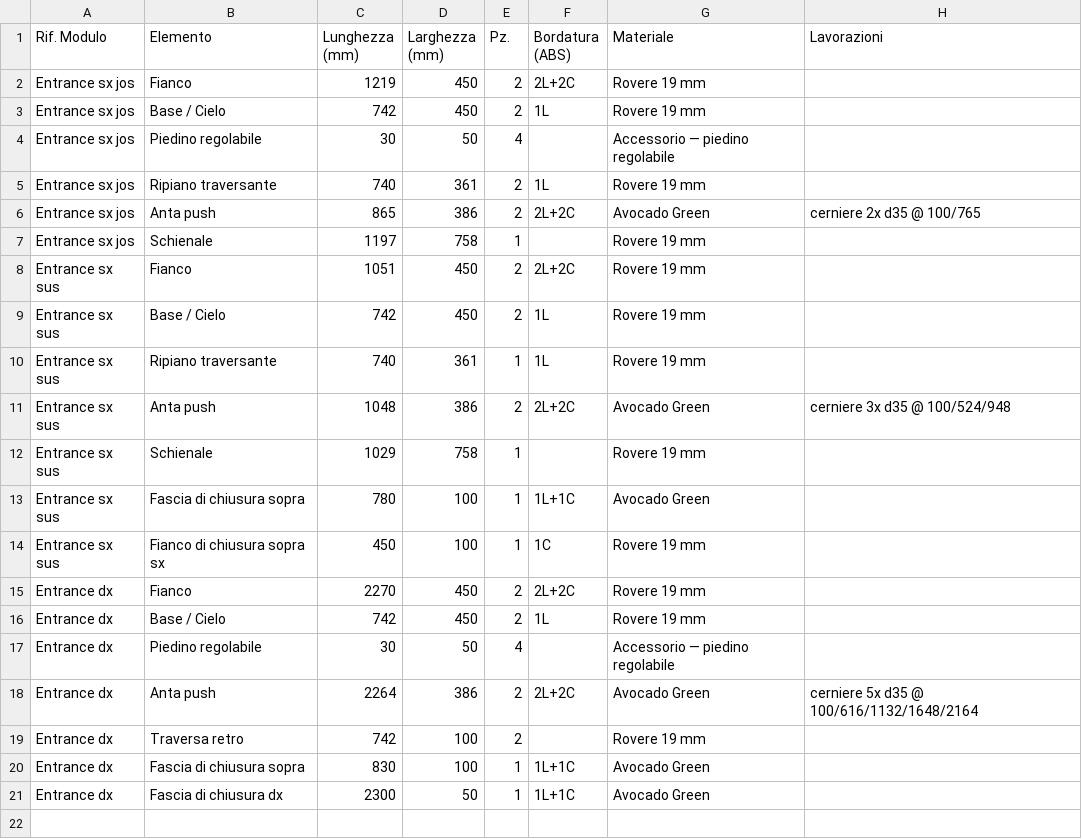
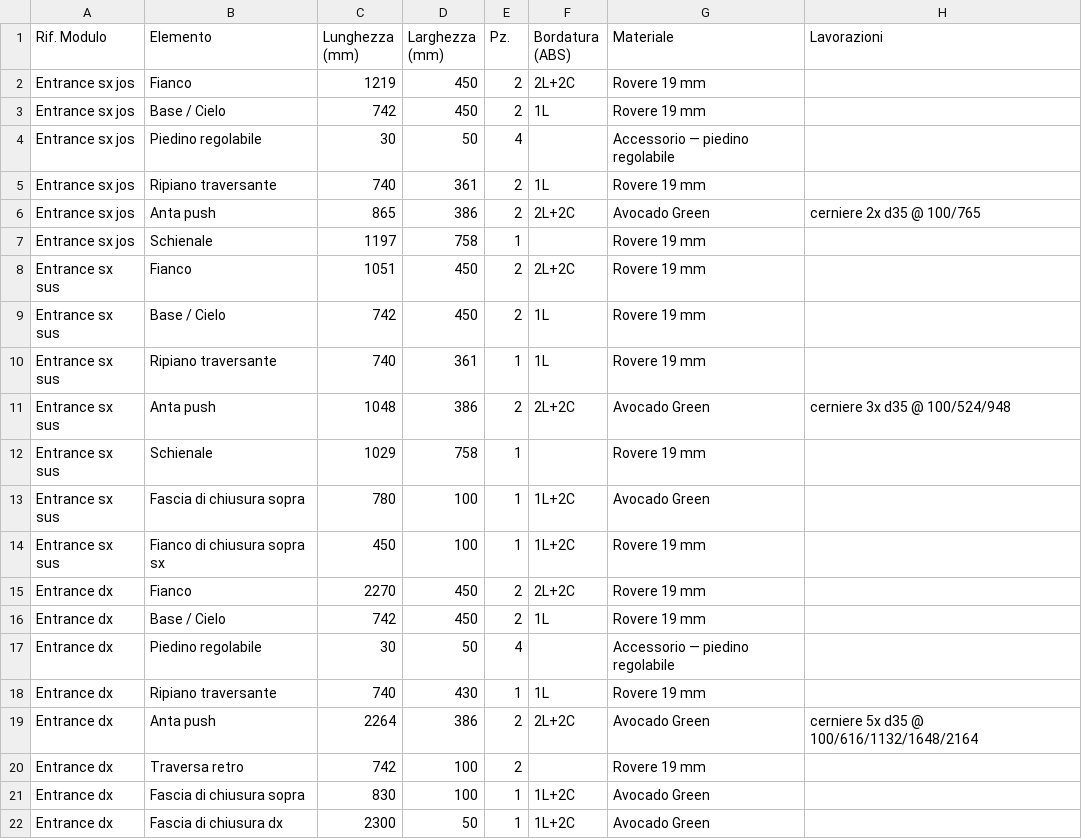
Before and after one commit to serbangeorgeliviu-bot/ebanist-app, a CSV file: docs/Taglio_cetinic-3-corpuri.csv, drawn as a sheet.

```diff
--- a/docs/Taglio_cetinic-3-corpuri.csv
+++ b/docs/Taglio_cetinic-3-corpuri.csv
@@ -12,4 +12,4 @@ Entrance sx sus;Anta push;1048;386;2;2L+2C;Avocado Green;cerniere 3x d35 @ 100/5
 Entrance sx sus;Schienale;1029;758;1;;Rovere 19 mm;
-Entrance sx sus;Fascia di chiusura sopra;780;100;1;1L+1C;Avocado Green;
-Entrance sx sus;Fianco di chiusura sopra sx;450;100;1;1C;Rovere 19 mm;
+Entrance sx sus;Fascia di chiusura sopra;780;100;1;1L+2C;Avocado Green;
+Entrance sx sus;Fianco di chiusura sopra sx;450;100;1;1L+2C;Rovere 19 mm;
 Entrance dx;Fianco;2270;450;2;2L+2C;Rovere 19 mm;
@@ -17,5 +17,6 @@ Entrance dx;Base / Cielo;742;450;2;1L;Rovere 19 mm;
 Entrance dx;Piedino regolabile;30;50;4;;Accessorio — piedino regolabile;
+Entrance dx;Ripiano traversante;740;430;1;1L;Rovere 19 mm;
 Entrance dx;Anta push;2264;386;2;2L+2C;Avocado Green;cerniere 5x d35 @ 100/616/1132/1648/2164
 Entrance dx;Traversa retro;742;100;2;;Rovere 19 mm;
-Entrance dx;Fascia di chiusura sopra;830;100;1;1L+1C;Avocado Green;
-Entrance dx;Fascia di chiusura dx;2300;50;1;1L+1C;Avocado Green;
+Entrance dx;Fascia di chiusura sopra;830;100;1;1L+2C;Avocado Green;
+Entrance dx;Fascia di chiusura dx;2300;50;1;1L+2C;Avocado Green;
```
Also changed, not shown: 14 other files.
